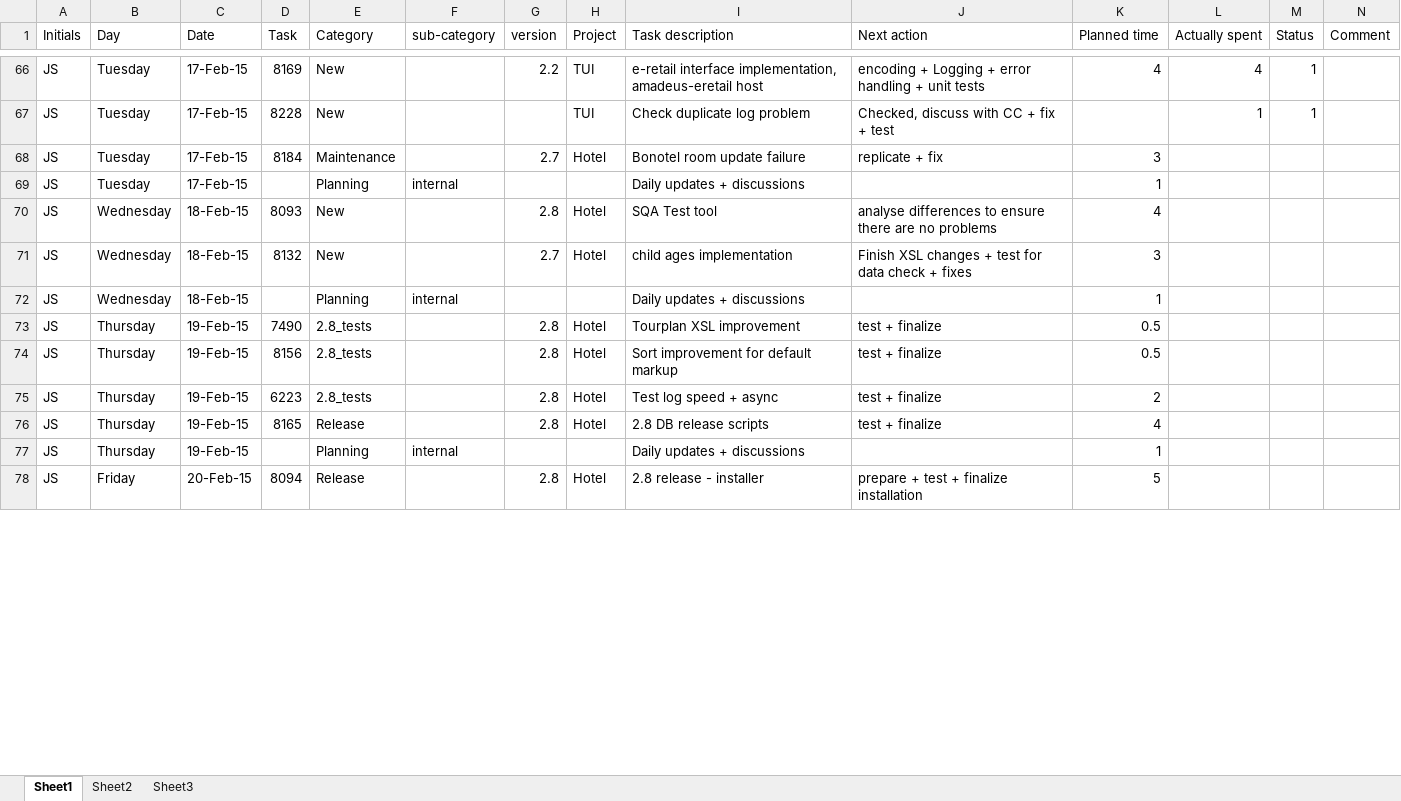
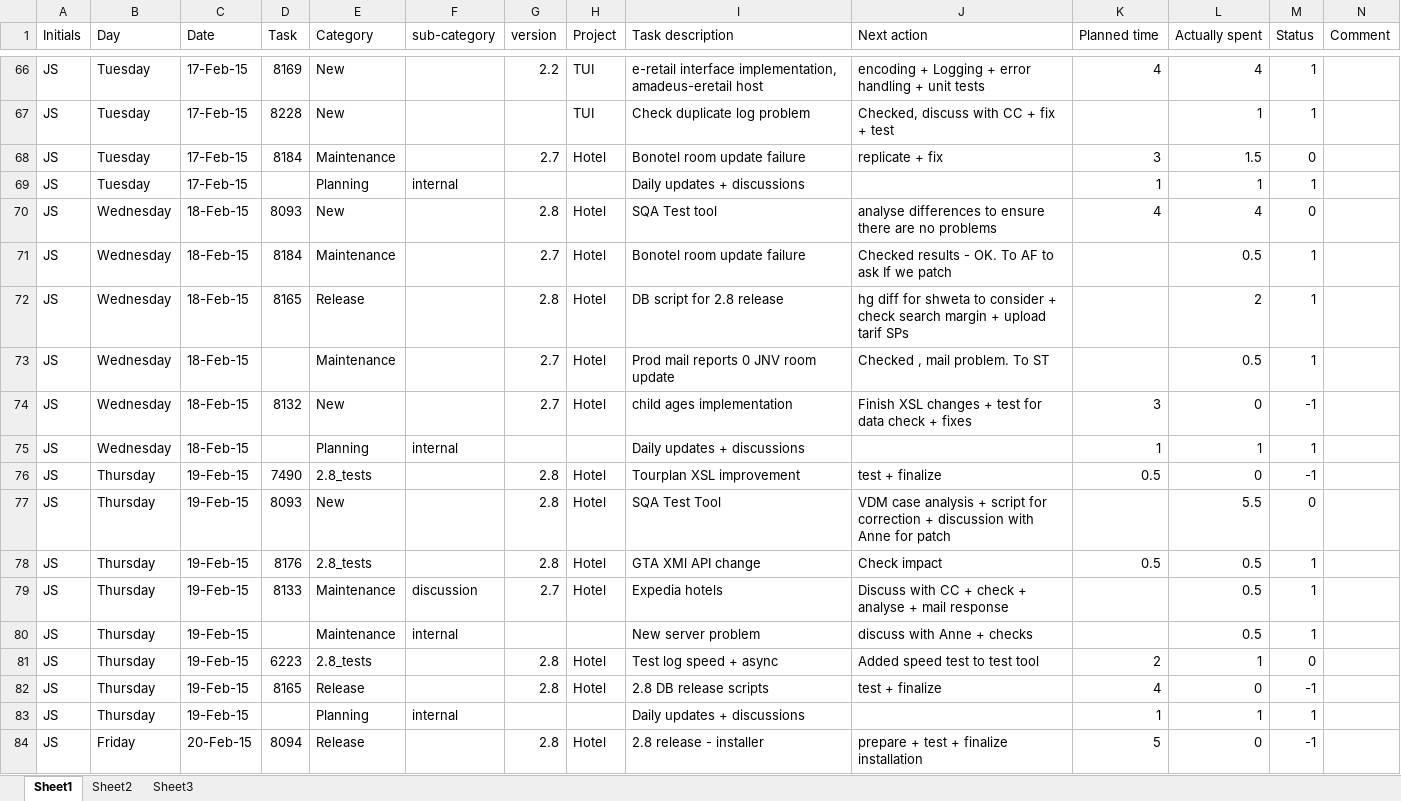
Before and after one commit to jy0tsna/Timesheets, an Excel workbook: Manual/Tracking_201502.xlsx, sheet Sheet1, drawn as a sheet; only a part is shown, gaps mark what is left out; values as stored, in another font and other column widths than the file's, no cell formats; addresses are those after the commit; rows hold the shown columns only; the diff covers the shown part only; the diff names each change by its address in the sheet, - before the commit and + after, or states it on an @@ line.

Commit message:
Updated

```diff
--- a/Manual/Tracking_201502.xlsx (sheet Sheet1)
+++ b/Manual/Tracking_201502.xlsx (sheet Sheet1)
-L68 (Actually spent): (empty)
+L68 (Actually spent): 1.5
-M68 (Status): (empty)
+M68 (Status): 0
-L69 (Actually spent): (empty)
+L69 (Actually spent): 1
-M69 (Status): (empty)
+M69 (Status): 1
-L70 (Actually spent): (empty)
+L70 (Actually spent): 4
-M70 (Status): (empty)
+M70 (Status): 0
+row 71: JS | Wednesday | 18-Feb-15 | 8184 | Maintenance |  | 2.7 | Hotel | Bonotel room update failure | Checked results - OK. To AF to ask If we patch |  | 0.5 | 1
+row 72: JS | Wednesday | 18-Feb-15 | 8165 | Release |  | 2.8 | Hotel | DB script for 2.8 release | hg diff for shweta to consider + check search margin + upload tarif SPs |  | 2 | 1
+row 73: JS | Wednesday | 18-Feb-15 |  | Maintenance |  | 2.7 | Hotel | Prod mail reports 0 JNV room update | Checked , mail problem. To ST |  | 0.5 | 1
-L74 (Actually spent): (empty)
+L74 (Actually spent): 0
-M74 (Status): (empty)
+M74 (Status): -1
-L75 (Actually spent): (empty)
+L75 (Actually spent): 1
-M75 (Status): (empty)
+M75 (Status): 1
-L76 (Actually spent): (empty)
+L76 (Actually spent): 0
-M76 (Status): (empty)
+M76 (Status): -1
+row 77: JS | Thursday | 19-Feb-15 | 8093 | New |  | 2.8 | Hotel | SQA Test Tool | VDM case analysis + script for correction + discussion with Anne for patch |  | 5.5 | 0
-D78 (Task): 8156
+D78 (Task): 8176
-I78 (Task description): Sort improvement for default markup
+I78 (Task description): GTA XMl API change
-J78 (Next action): test + finalize
+J78 (Next action): Check impact
-L78 (Actually spent): (empty)
+L78 (Actually spent): 0.5
-M78 (Status): (empty)
+M78 (Status): 1
+row 79: JS | Thursday | 19-Feb-15 | 8133 | Maintenance | discussion | 2.7 | Hotel | Expedia hotels | Discuss with CC + check + analyse + mail response |  | 0.5 | 1
+row 80: JS | Thursday | 19-Feb-15 |  | Maintenance | internal |  |  | New server problem | discuss with Anne + checks |  | 0.5 | 1
-J81 (Next action): test + finalize
+J81 (Next action): Added speed test to test tool
-L81 (Actually spent): (empty)
+L81 (Actually spent): 1
-M81 (Status): (empty)
+M81 (Status): 0
-L82 (Actually spent): (empty)
+L82 (Actually spent): 0
-M82 (Status): (empty)
+M82 (Status): -1
-L83 (Actually spent): (empty)
+L83 (Actually spent): 1
-M83 (Status): (empty)
+M83 (Status): 1
-L84 (Actually spent): (empty)
+L84 (Actually spent): 0
-M84 (Status): (empty)
+M84 (Status): -1
```
Also changed, not shown: 106 added rows and 117 edited cells elsewhere in this sheet, cell formats.
